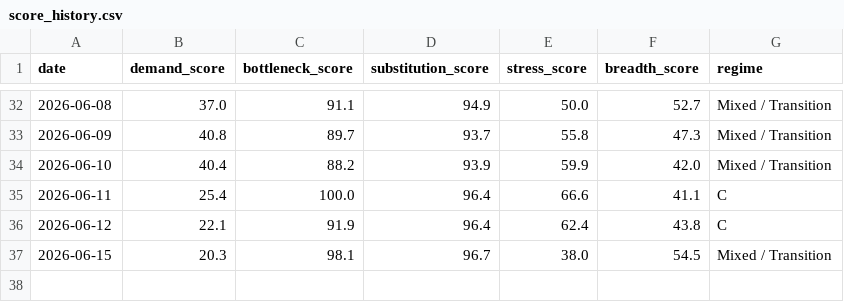
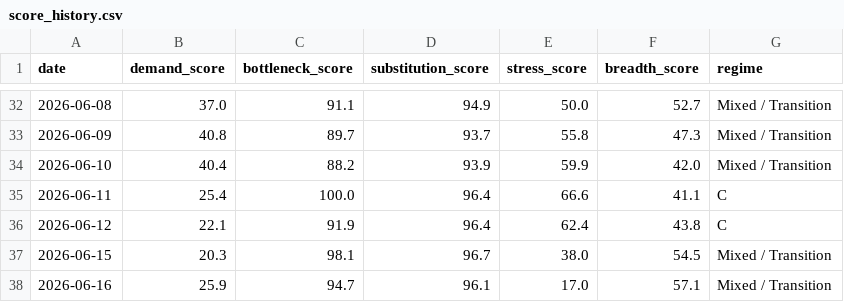
Before and after one commit to davetwchiu/ai-capex-regime-dashboard, a CSV file: data/score_history.csv, drawn as a sheet; only a part is shown, gaps mark what is left out; the diff names each change by its address in the sheet, - before the commit and + after, or states it on an @@ line.

```diff
--- a/data/score_history.csv
+++ b/data/score_history.csv
+row 38: 2026-06-16 | 25.9 | 94.7 | 96.1 | 17.0 | 57.1 | Mixed / Transition
```
Also changed, not shown: data/raw_prices.csv, 2 other files.
